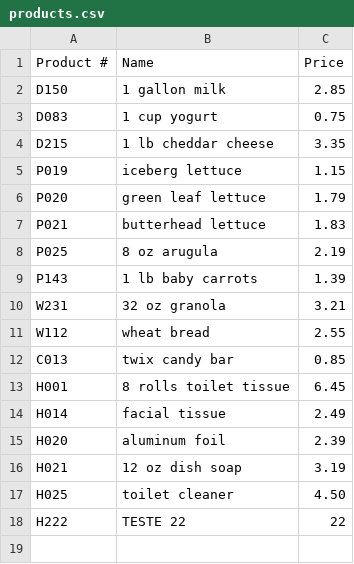
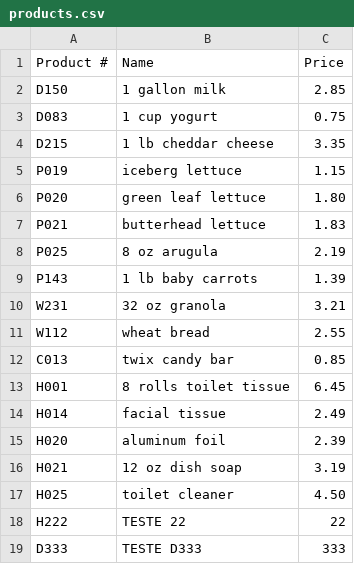
Before and after one commit to robsonpsilva/CSE-111---Programming-with-Functions, a CSV file: Final_Project/products.csv, drawn as a sheet.

Commit message:
modified:   Final_Project/products.csv 	modified:   Final_Project/sales.py

```diff
--- a/Final_Project/products.csv
+++ b/Final_Project/products.csv
@@ -5,3 +5,3 @@ D215,1 lb cheddar cheese,3.35
 P019,iceberg lettuce,1.15
-P020,green leaf lettuce,1.79
+P020,green leaf lettuce,1.80
 P021,butterhead lettuce,1.83
@@ -18 +18,2 @@ H025,toilet cleaner,4.50
 H222,TESTE 22,22
+D333,TESTE D333,333
```
Also changed, not shown: 1 other file.
